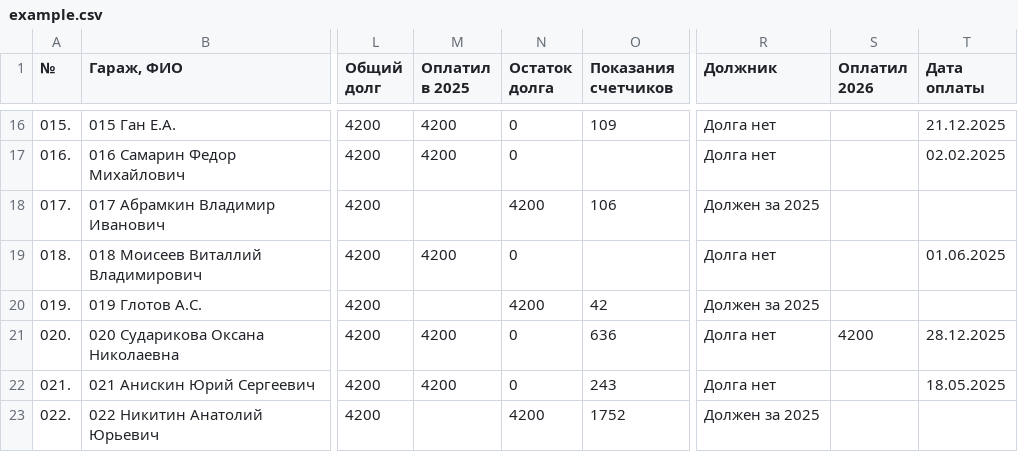
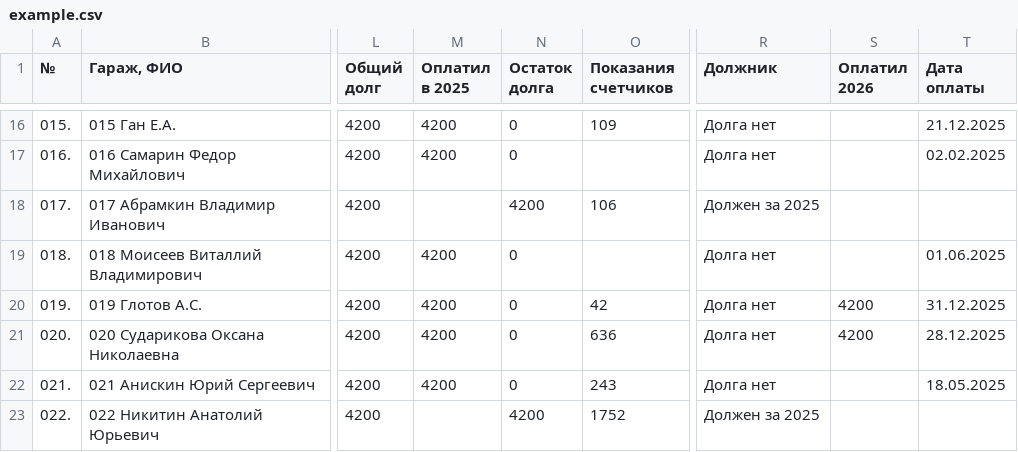
Before and after one commit to slaav1k/fakel, a CSV file: example.csv, drawn as a sheet; only a part is shown, gaps mark what is left out; the diff covers the shown part only; the diff names each change by its address in the sheet, - before the commit and + after, or states it on an @@ line.

```diff
--- a/example.csv
+++ b/example.csv
-M20 (Оплатил в 2025): (empty)
+M20 (Оплатил в 2025): 4200
-N20 (Остаток долга): 4200
+N20 (Остаток долга): 0
-R20 (Должник): Должен за 2025
+R20 (Должник): Долга нет
-S20 (Оплатил 2026): (empty)
+S20 (Оплатил 2026): 4200
-T20 (Дата оплаты): (empty)
+T20 (Дата оплаты): 31.12.2025
```
Also changed, not shown: 79 edited cells elsewhere in this file, numbers.csv, 1 other file.
